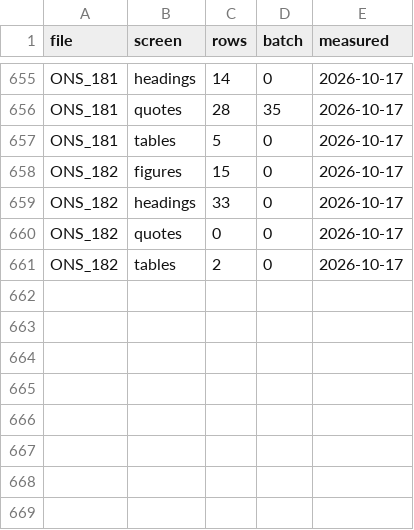
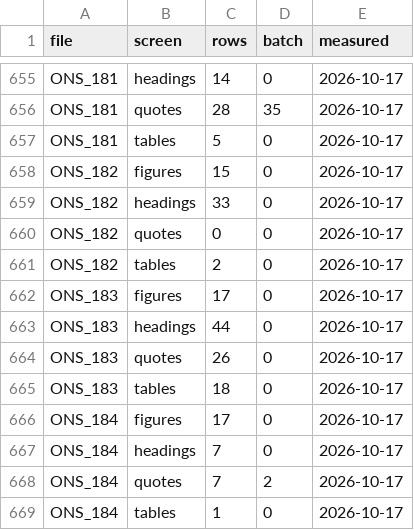
Before and after one commit to esnible/esnible.github.io, a TSV file: docs/screens.tsv, drawn as a sheet; only a part is shown, gaps mark what is left out.

```diff
--- a/docs/screens.tsv
+++ b/docs/screens.tsv
@@ -661 +661,9 @@ ONS_182	quotes	0	0	2026-10-17
 ONS_182	tables	2	0	2026-10-17
+ONS_183	figures	17	0	2026-10-17
+ONS_183	headings	44	0	2026-10-17
+ONS_183	quotes	26	0	2026-10-17
+ONS_183	tables	18	0	2026-10-17
+ONS_184	figures	17	0	2026-10-17
+ONS_184	headings	7	0	2026-10-17
+ONS_184	quotes	7	2	2026-10-17
+ONS_184	tables	1	0	2026-10-17
```
Also changed, not shown: 4 other files.
